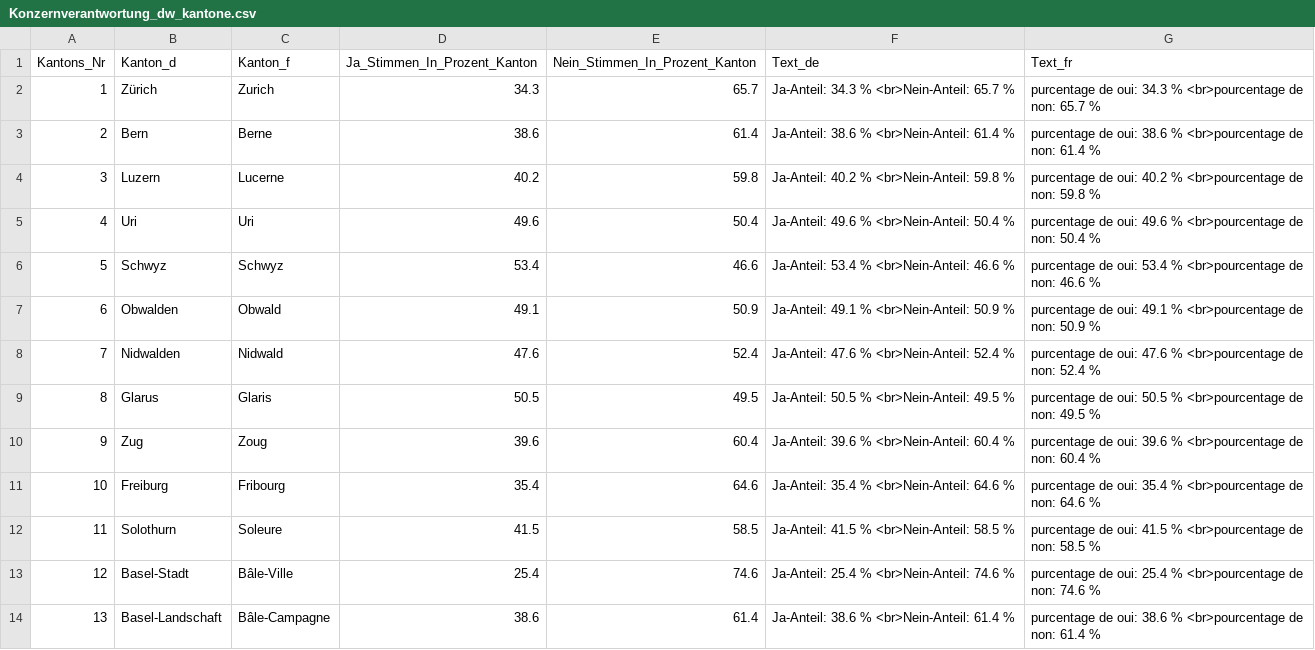
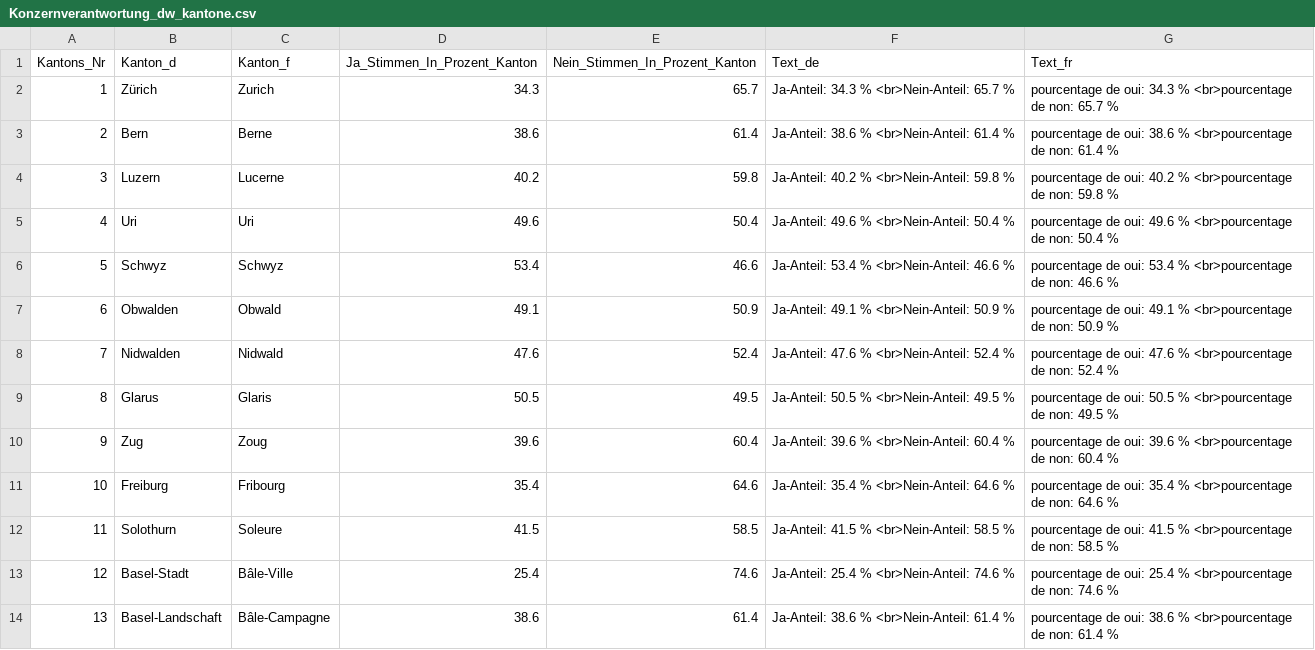
Before and after one commit to awp-finanznachrichten/lena_november2020, a CSV file: Output/Konzernverantwortung_dw_kantone.csv, drawn as a sheet; only a part is shown; the diff covers the shown part only.

```diff
--- a/Output/Konzernverantwortung_dw_kantone.csv
+++ b/Output/Konzernverantwortung_dw_kantone.csv
@@ -1,14 +1,14 @@
 "Kantons_Nr","Kanton_d","Kanton_f","Ja_Stimmen_In_Prozent_Kanton","Nein_Stimmen_In_Prozent_Kanton","Text_de","Text_fr"
-1,"Zürich","Zurich",34.3,65.7,"Ja-Anteil: 34.3 % <br>Nein-Anteil: 65.7 %","purcentage de oui: 34.3 % <br>pourcentage de non: 65.7 %"
-2,"Bern","Berne",38.6,61.4,"Ja-Anteil: 38.6 % <br>Nein-Anteil: 61.4 %","purcentage de oui: 38.6 % <br>pourcentage de non: 61.4 %"
-3,"Luzern","Lucerne",40.2,59.8,"Ja-Anteil: 40.2 % <br>Nein-Anteil: 59.8 %","purcentage de oui: 40.2 % <br>pourcentage de non: 59.8 %"
-4,"Uri","Uri",49.6,50.4,"Ja-Anteil: 49.6 % <br>Nein-Anteil: 50.4 %","purcentage de oui: 49.6 % <br>pourcentage de non: 50.4 %"
-5,"Schwyz","Schwyz",53.4,46.6,"Ja-Anteil: 53.4 % <br>Nein-Anteil: 46.6 %","purcentage de oui: 53.4 % <br>pourcentage de non: 46.6 %"
-6,"Obwalden","Obwald",49.1,50.9,"Ja-Anteil: 49.1 % <br>Nein-Anteil: 50.9 %","purcentage de oui: 49.1 % <br>pourcentage de non: 50.9 %"
-7,"Nidwalden","Nidwald",47.6,52.4,"Ja-Anteil: 47.6 % <br>Nein-Anteil: 52.4 %","purcentage de oui: 47.6 % <br>pourcentage de non: 52.4 %"
-8,"Glarus","Glaris",50.5,49.5,"Ja-Anteil: 50.5 % <br>Nein-Anteil: 49.5 %","purcentage de oui: 50.5 % <br>pourcentage de non: 49.5 %"
-9,"Zug","Zoug",39.6,60.4,"Ja-Anteil: 39.6 % <br>Nein-Anteil: 60.4 %","purcentage de oui: 39.6 % <br>pourcentage de non: 60.4 %"
-10,"Freiburg","Fribourg",35.4,64.6,"Ja-Anteil: 35.4 % <br>Nein-Anteil: 64.6 %","purcentage de oui: 35.4 % <br>pourcentage de non: 64.6 %"
-11,"Solothurn","Soleure",41.5,58.5,"Ja-Anteil: 41.5 % <br>Nein-Anteil: 58.5 %","purcentage de oui: 41.5 % <br>pourcentage de non: 58.5 %"
-12,"Basel-Stadt","Bâle-Ville",25.4,74.6,"Ja-Anteil: 25.4 % <br>Nein-Anteil: 74.6 %","purcentage de oui: 25.4 % <br>pourcentage de non: 74.6 %"
-13,"Basel-Landschaft","Bâle-Campagne",38.6,61.4,"Ja-Anteil: 38.6 % <br>Nein-Anteil: 61.4 %","purcentage de oui: 38.6 % <br>pourcentage de non: 61.4 %"
+1,"Zürich","Zurich",34.3,65.7,"Ja-Anteil: 34.3 % <br>Nein-Anteil: 65.7 %","pourcentage de oui: 34.3 % <br>pourcentage de non: 65.7 %"
+2,"Bern","Berne",38.6,61.4,"Ja-Anteil: 38.6 % <br>Nein-Anteil: 61.4 %","pourcentage de oui: 38.6 % <br>pourcentage de non: 61.4 %"
+3,"Luzern","Lucerne",40.2,59.8,"Ja-Anteil: 40.2 % <br>Nein-Anteil: 59.8 %","pourcentage de oui: 40.2 % <br>pourcentage de non: 59.8 %"
+4,"Uri","Uri",49.6,50.4,"Ja-Anteil: 49.6 % <br>Nein-Anteil: 50.4 %","pourcentage de oui: 49.6 % <br>pourcentage de non: 50.4 %"
+5,"Schwyz","Schwyz",53.4,46.6,"Ja-Anteil: 53.4 % <br>Nein-Anteil: 46.6 %","pourcentage de oui: 53.4 % <br>pourcentage de non: 46.6 %"
+6,"Obwalden","Obwald",49.1,50.9,"Ja-Anteil: 49.1 % <br>Nein-Anteil: 50.9 %","pourcentage de oui: 49.1 % <br>pourcentage de non: 50.9 %"
+7,"Nidwalden","Nidwald",47.6,52.4,"Ja-Anteil: 47.6 % <br>Nein-Anteil: 52.4 %","pourcentage de oui: 47.6 % <br>pourcentage de non: 52.4 %"
+8,"Glarus","Glaris",50.5,49.5,"Ja-Anteil: 50.5 % <br>Nein-Anteil: 49.5 %","pourcentage de oui: 50.5 % <br>pourcentage de non: 49.5 %"
+9,"Zug","Zoug",39.6,60.4,"Ja-Anteil: 39.6 % <br>Nein-Anteil: 60.4 %","pourcentage de oui: 39.6 % <br>pourcentage de non: 60.4 %"
+10,"Freiburg","Fribourg",35.4,64.6,"Ja-Anteil: 35.4 % <br>Nein-Anteil: 64.6 %","pourcentage de oui: 35.4 % <br>pourcentage de non: 64.6 %"
+11,"Solothurn","Soleure",41.5,58.5,"Ja-Anteil: 41.5 % <br>Nein-Anteil: 58.5 %","pourcentage de oui: 41.5 % <br>pourcentage de non: 58.5 %"
+12,"Basel-Stadt","Bâle-Ville",25.4,74.6,"Ja-Anteil: 25.4 % <br>Nein-Anteil: 74.6 %","pourcentage de oui: 25.4 % <br>pourcentage de non: 74.6 %"
+13,"Basel-Landschaft","Bâle-Campagne",38.6,61.4,"Ja-Anteil: 38.6 % <br>Nein-Anteil: 61.4 %","pourcentage de oui: 38.6 % <br>pourcentage de non: 61.4 %"
```
Also changed, not shown: 13 edited cells elsewhere in this file, Output/Kriegsgeschaefte_dw_kantone.csv, 7 other files.
